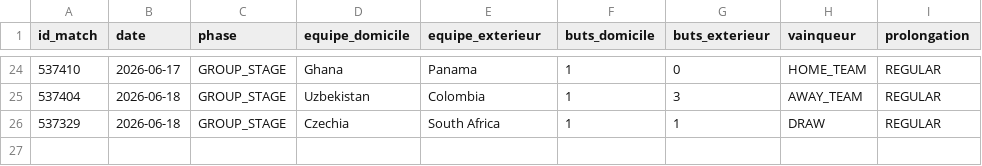
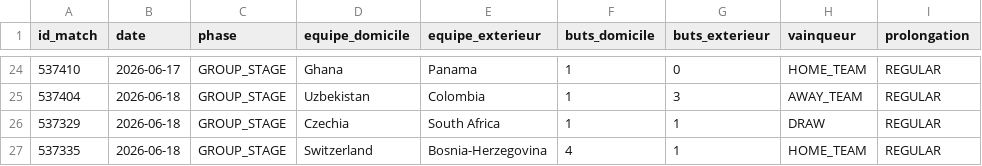
Before and after one commit to antoine62232/pronos-foot-ia, a CSV file: data/resultats_reels.csv, drawn as a sheet; only a part is shown, gaps mark what is left out.

```diff
--- a/data/resultats_reels.csv
+++ b/data/resultats_reels.csv
@@ -26 +26,2 @@ id_match,date,phase,equipe_domicile,equipe_exterieur,buts_domicile,buts_exterieu
 537329,2026-06-18,GROUP_STAGE,Czechia,South Africa,1,1,DRAW,REGULAR
+537335,2026-06-18,GROUP_STAGE,Switzerland,Bosnia-Herzegovina,4,1,HOME_TEAM,REGULAR
```
Also changed, not shown: data/bracket_complet_live.csv, data/predictions_groupes_live.csv.
